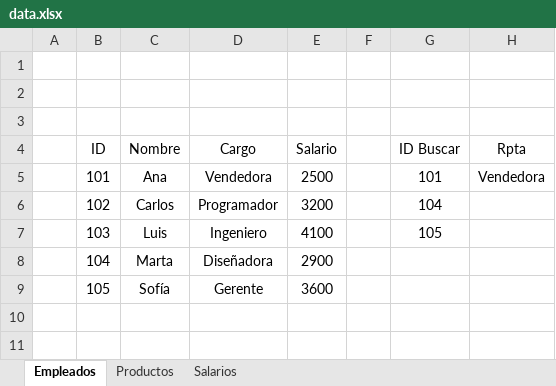
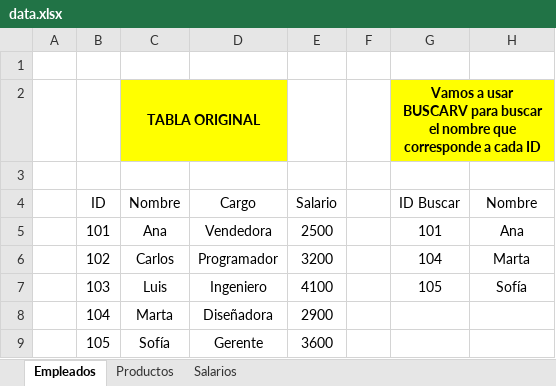
Before and after one commit to Dilmer-Rojas/Excel_Analisis_Datos, an Excel workbook: 4.Funciones_Avanzadas/ejercicios/data.xlsx, sheet Empleados, drawn as a sheet; values as stored, in another font and other column widths than the file's, no borders; table styles not drawn; removed rows and columns are numbered as before the commit, all else as after; the diff names each change by its address in the sheet, - before the commit and + after, or states it on an @@ line.

Commit message:
Funciones Avanzadas

```diff
--- a/4.Funciones_Avanzadas/ejercicios/data.xlsx (sheet Empleados)
+++ b/4.Funciones_Avanzadas/ejercicios/data.xlsx (sheet Empleados)
+row 2:  |  | TABLA ORIGINAL |  |  |  | Vamos a usar BUSCARV para buscar el nombre que corresponde a cada ID
-row 3: (empty)
-H4: Rpta
+H4: Nombre
-H5 (Nombre): Vendedora
+H5 (Nombre): Ana
-H6 (Nombre): (empty)
+H6 (Nombre): Marta
-H7 (Nombre): (empty)
+H7 (Nombre): Sofía
```
Also changed, not shown: 1 other file.
